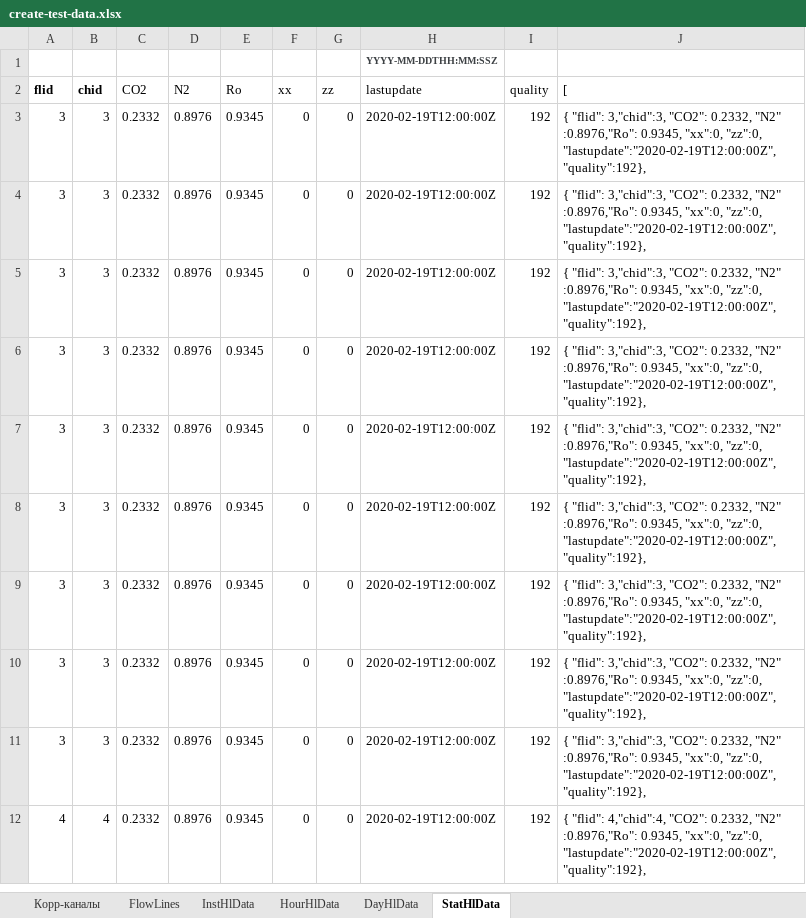
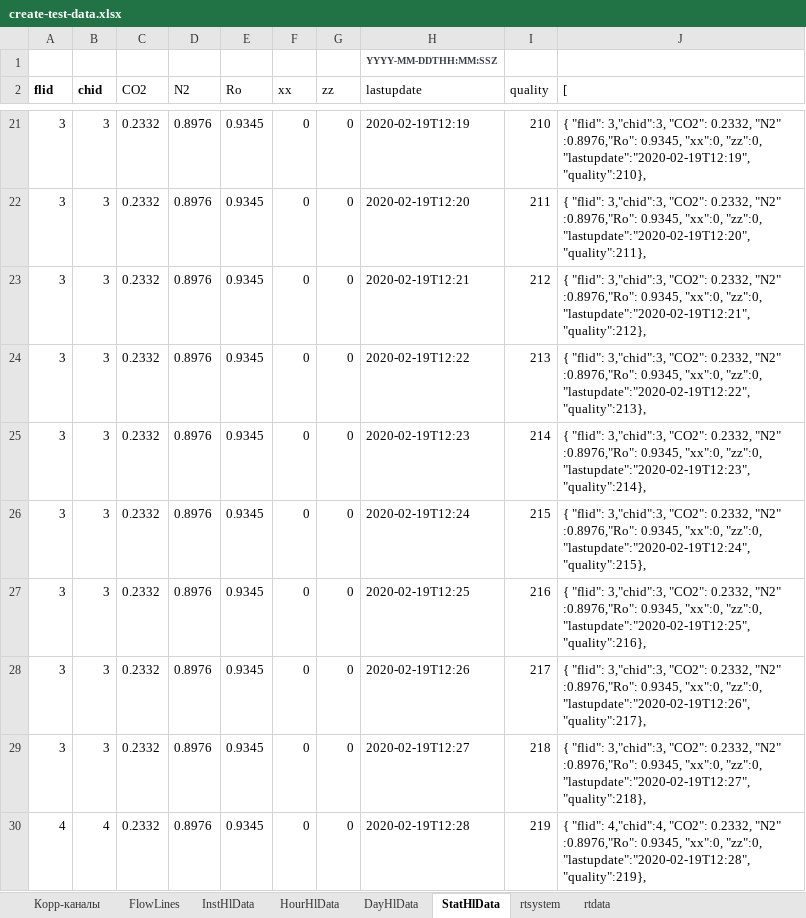
Before and after one commit to alehandro-777/oask-gtp-webapi, an Excel workbook: xls/create-test-data.xlsx, sheet StatHlData, drawn as a sheet; only a part is shown, gaps mark what is left out; values as stored, in another font and other column widths than the file's, no borders; addresses are those after the commit; the diff covers the shown part only; the diff names each change by its address in the sheet, - before the commit and + after, or states it on an @@ line.

```diff
--- a/xls/create-test-data.xlsx (sheet StatHlData)
+++ b/xls/create-test-data.xlsx (sheet StatHlData)
+sheet tab: rtsystem
+sheet tab: rtdata
-H21 (lastupdate): 2020-02-19T12:00:00Z
+H21 (lastupdate): 2020-02-19T12:19
-I21 (quality): 192
+I21 (quality): 210
-J21 ([): …"xx":0, "zz":0, "lastupdate":"2020-02-19T12:00:00Z", "quality":192},
+J21 ([): …"xx":0, "zz":0, "lastupdate":"2020-02-19T12:19", "quality":210},
-H22 (lastupdate): 2020-02-19T12:00:00Z
+H22 (lastupdate): 2020-02-19T12:20
-I22 (quality): 192
+I22 (quality): 211
-J22 ([): …"xx":0, "zz":0, "lastupdate":"2020-02-19T12:00:00Z", "quality":192},
+J22 ([): …"xx":0, "zz":0, "lastupdate":"2020-02-19T12:20", "quality":211},
-H23 (lastupdate): 2020-02-19T12:00:00Z
+H23 (lastupdate): 2020-02-19T12:21
-I23 (quality): 192
+I23 (quality): 212
-J23 ([): …"xx":0, "zz":0, "lastupdate":"2020-02-19T12:00:00Z", "quality":192},
+J23 ([): …"xx":0, "zz":0, "lastupdate":"2020-02-19T12:21", "quality":212},
-H24 (lastupdate): 2020-02-19T12:00:00Z
+H24 (lastupdate): 2020-02-19T12:22
-I24 (quality): 192
+I24 (quality): 213
-J24 ([): …"xx":0, "zz":0, "lastupdate":"2020-02-19T12:00:00Z", "quality":192},
+J24 ([): …"xx":0, "zz":0, "lastupdate":"2020-02-19T12:22", "quality":213},
-H25 (lastupdate): 2020-02-19T12:00:00Z
+H25 (lastupdate): 2020-02-19T12:23
-I25 (quality): 192
+I25 (quality): 214
-J25 ([): …"xx":0, "zz":0, "lastupdate":"2020-02-19T12:00:00Z", "quality":192},
+J25 ([): …"xx":0, "zz":0, "lastupdate":"2020-02-19T12:23", "quality":214},
-H26 (lastupdate): 2020-02-19T12:00:00Z
+H26 (lastupdate): 2020-02-19T12:24
-I26 (quality): 192
+I26 (quality): 215
-J26 ([): …"xx":0, "zz":0, "lastupdate":"2020-02-19T12:00:00Z", "quality":192},
+J26 ([): …"xx":0, "zz":0, "lastupdate":"2020-02-19T12:24", "quality":215},
-H27 (lastupdate): 2020-02-19T12:00:00Z
+H27 (lastupdate): 2020-02-19T12:25
-I27 (quality): 192
+I27 (quality): 216
-J27 ([): …"xx":0, "zz":0, "lastupdate":"2020-02-19T12:00:00Z", "quality":192},
+J27 ([): …"xx":0, "zz":0, "lastupdate":"2020-02-19T12:25", "quality":216},
-H28 (lastupdate): 2020-02-19T12:00:00Z
+H28 (lastupdate): 2020-02-19T12:26
-I28 (quality): 192
+I28 (quality): 217
-J28 ([): …"xx":0, "zz":0, "lastupdate":"2020-02-19T12:00:00Z", "quality":192},
+J28 ([): …"xx":0, "zz":0, "lastupdate":"2020-02-19T12:26", "quality":217},
-H29 (lastupdate): 2020-02-19T12:00:00Z
+H29 (lastupdate): 2020-02-19T12:27
-I29 (quality): 192
+I29 (quality): 218
-J29 ([): …"xx":0, "zz":0, "lastupdate":"2020-02-19T12:00:00Z", "quality":192},
+J29 ([): …"xx":0, "zz":0, "lastupdate":"2020-02-19T12:27", "quality":218},
-H30 (lastupdate): 2020-02-19T12:00:00Z
+H30 (lastupdate): 2020-02-19T12:28
-I30 (quality): 192
+I30 (quality): 219
-J30 ([): …"xx":0, "zz":0, "lastupdate":"2020-02-19T12:00:00Z", "quality":192},
+J30 ([): …"xx":0, "zz":0, "lastupdate":"2020-02-19T12:28", "quality":219},
```
Also changed, not shown: 18 added rows, 1 removed row and 24 edited cells elsewhere in this sheet, sheet HourHlData, sheet InstHlData, sheet DayHlData, sheet Корр-каналы, 7 other files.
